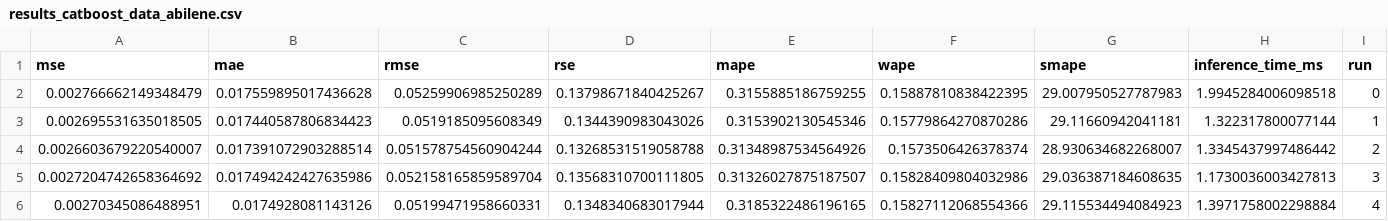
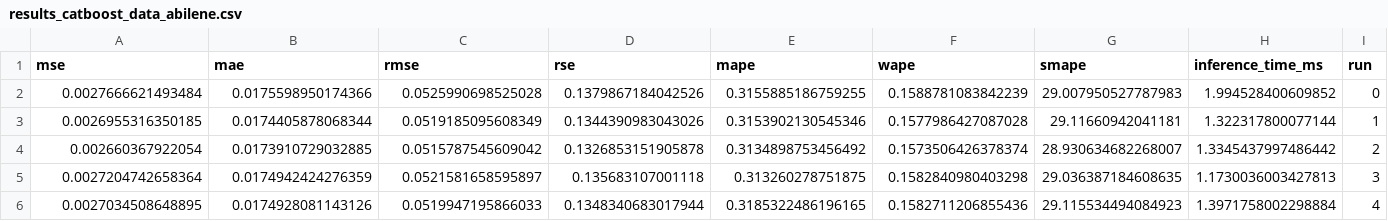
Before and after one commit to Vannt20/vannt_network_prediction, a CSV file: results/results_catboost_data_abilene.csv, drawn as a sheet; only a part is shown; removed rows and columns are numbered as before the commit, all else as after; rows hold the shown columns only; the diff names each change by its address in the sheet, - before the commit and + after, or states it on an @@ line.

Commit message:
[run] cập nhật results/results_catboost_data_abilene.csv

```diff
--- a/results/results_catboost_data_abilene.csv
+++ b/results/results_catboost_data_abilene.csv
-row 2: 0.002766662149348479 | 0.017559895017436628 | 0.05259906985250289 | 0.13798671840425267 | 0.3155885186759255 | 0.15887810838422395 | 29.007950527787983 | 1.9945284006098518 | 0
+row 2: 0.0027666621493484 | 0.0175598950174366 | 0.0525990698525028 | 0.1379867184042526 | 0.3155885186759255 | 0.1588781083842239 | 29.007950527787983 | 1.994528400609852 | 0
-A3 (mse): 0.002695531635018505
+A3 (mse): 0.0026955316350185
-B3 (mae): 0.017440587806834423
+B3 (mae): 0.0174405878068344
-F3 (wape): 0.15779864270870286
+F3 (wape): 0.1577986427087028
-A4 (mse): 0.0026603679220540007
+A4 (mse): 0.002660367922054
-B4 (mae): 0.017391072903288514
+B4 (mae): 0.0173910729032885
-C4 (rmse): 0.051578754560904244
+C4 (rmse): 0.0515787545609042
-D4 (rse): 0.13268531519058788
+D4 (rse): 0.1326853151905878
-E4 (mape): 0.31348987534564926
+E4 (mape): 0.3134898753456492
-row 5: 0.0027204742658364692 | 0.017494242427635986 | 0.052158165859589704 | 0.13568310700111805 | 0.31326027875187507 | 0.15828409804032986 | 29.036387184608635 | 1.1730036003427813 | 3
+row 5: 0.0027204742658364 | 0.0174942424276359 | 0.0521581658595897 | 0.135683107001118 | 0.313260278751875 | 0.1582840980403298 | 29.036387184608635 | 1.1730036003427813 | 3
-A6 (mse): 0.00270345086488951
+A6 (mse): 0.0027034508648895
-C6 (rmse): 0.05199471958660331
+C6 (rmse): 0.0519947195866033
-F6 (wape): 0.15827112068554366
+F6 (wape): 0.1582711206855436
```
